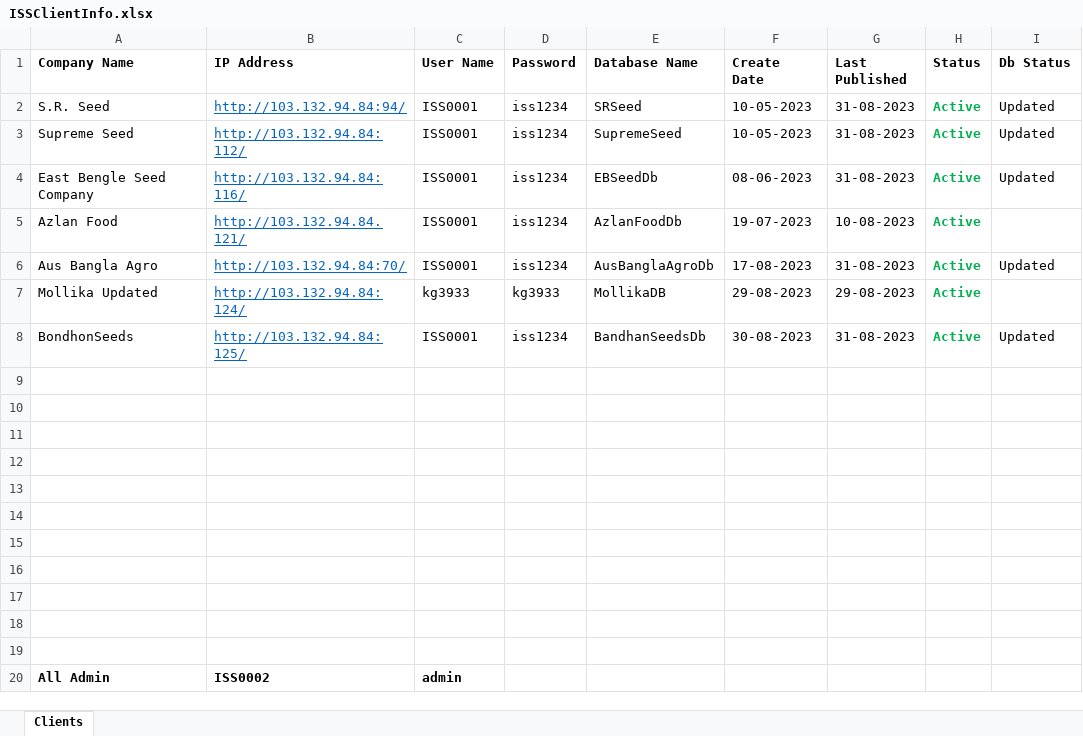
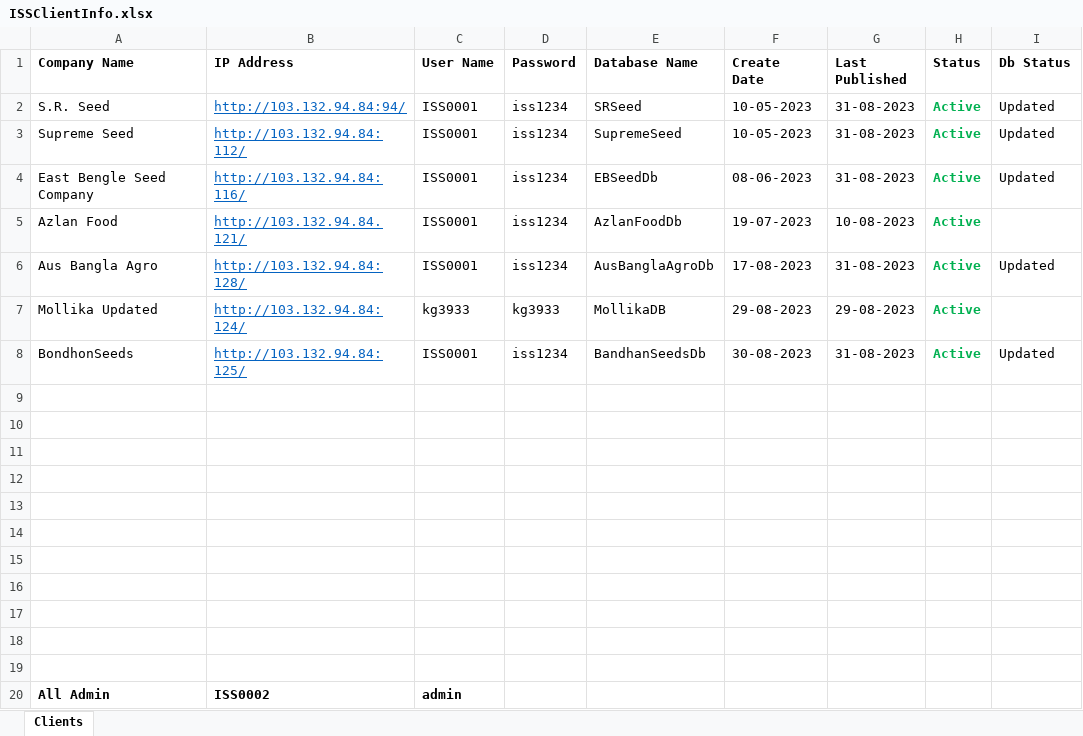
Before and after one commit to kzamanbsl/JACKFRUIT, an Excel workbook: ISSClientInfo.xlsx, sheet Clients, drawn as a sheet; only a part is shown; values as stored, in another font and other column widths than the file's, no borders; the diff names each change by its address in the sheet, - before the commit and + after, or states it on an @@ line.

```diff
--- a/ISSClientInfo.xlsx (sheet Clients)
+++ b/ISSClientInfo.xlsx (sheet Clients)
-B6 (IP Address): http://103.132.94.84:70/
+B6 (IP Address): http://103.132.94.84:128/
```
Also changed, not shown: 10 other files.
